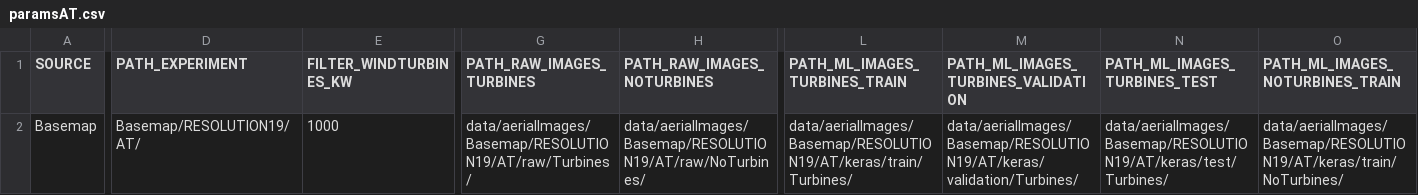
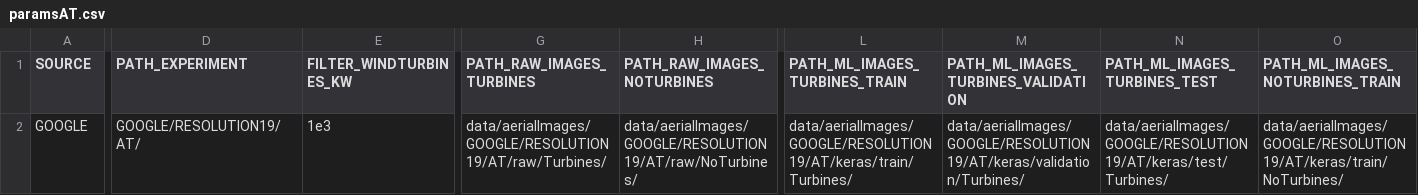
Before and after one commit to joph/MachineLearningCourse, a CSV file: config/paramsAT.csv, drawn as a sheet; only a part is shown, gaps mark what is left out; the diff covers the shown part only; the diff names each change by its address in the sheet, - before the commit and + after, or states it on an @@ line.

```diff
--- a/config/paramsAT.csv
+++ b/config/paramsAT.csv
-A2 (SOURCE): Basemap
+A2 (SOURCE): GOOGLE
-D2 (PATH_EXPERIMENT): Basemap/RESOLUTION19/AT/
+D2 (PATH_EXPERIMENT): GOOGLE/RESOLUTION19/AT/
-E2 (FILTER_WINDTURBINES_KW): 1000
+E2 (FILTER_WINDTURBINES_KW): 1e3
-G2 (PATH_RAW_IMAGES_TURBINES): data/aerialImages/Basemap/RESOLUTION19/AT/raw/Turbines/
+G2 (PATH_RAW_IMAGES_TURBINES): data/aerialImages/GOOGLE/RESOLUTION19/AT/raw/Turbines/
-H2 (PATH_RAW_IMAGES_NOTURBINES): data/aerialImages/Basemap/RESOLUTION19/AT/raw/NoTurbines/
+H2 (PATH_RAW_IMAGES_NOTURBINES): data/aerialImages/GOOGLE/RESOLUTION19/AT/raw/NoTurbines/
-L2 (PATH_ML_IMAGES_TURBINES_TRAIN): data/aerialImages/Basemap/RESOLUTION19/AT/keras/train/Turbines/
+L2 (PATH_ML_IMAGES_TURBINES_TRAIN): data/aerialImages/GOOGLE/RESOLUTION19/AT/keras/train/Turbines/
-M2: data/aerialImages/Basemap/RESOLUTION19/AT/keras/validation/Turbines/
+M2: data/aerialImages/GOOGLE/RESOLUTION19/AT/keras/validation/Turbines/
-N2 (PATH_ML_IMAGES_TURBINES_TEST): data/aerialImages/Basemap/RESOLUTION19/AT/keras/test/Turbines/
+N2 (PATH_ML_IMAGES_TURBINES_TEST): data/aerialImages/GOOGLE/RESOLUTION19/AT/keras/test/Turbines/
-O2 (PATH_ML_IMAGES_NOTURBINES_TRAIN): data/aerialImages/Basemap/RESOLUTION19/AT/keras/train/NoTurbines/
+O2 (PATH_ML_IMAGES_NOTURBINES_TRAIN): data/aerialImages/GOOGLE/RESOLUTION19/AT/keras/train/NoTurbines/
```
Also changed, not shown: 7 edited cells elsewhere in this file, config/paramsBR.csv, config/paramsCN.csv, 35 other files.
